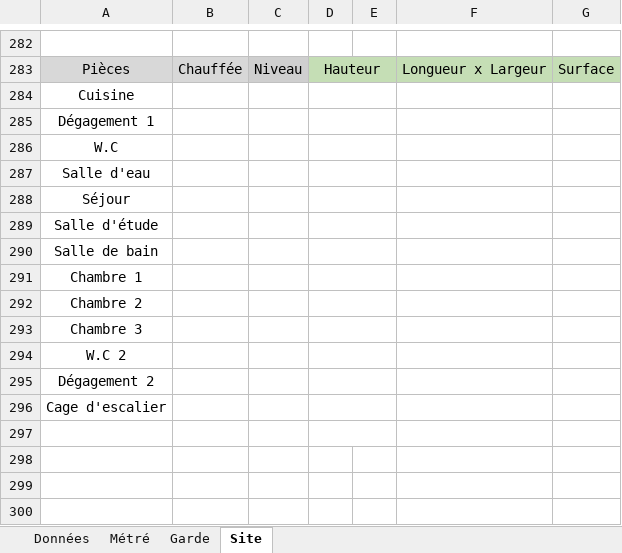
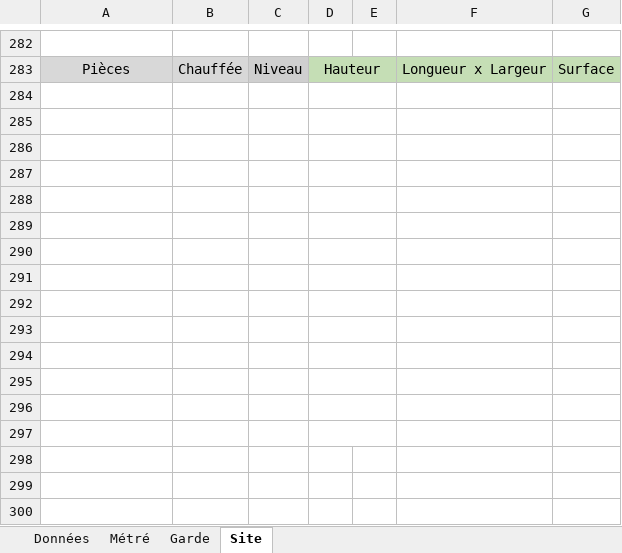
Before and after one commit to The-Night-Code/NC-Project-ER, an Excel workbook: ERapp/static/KiFile.xlsx, sheet Site, drawn as a sheet; only a part is shown, gaps mark what is left out; values as stored, in another font and other column widths than the file's, no borders; charts and pictures not drawn; the diff names each change by its address in the sheet, - before the commit and + after, or states it on an @@ line.

Commit message:
v0.0.17.7 safe {xlsx}

```diff
--- a/ERapp/static/KiFile.xlsx (sheet Site)
+++ b/ERapp/static/KiFile.xlsx (sheet Site)
-A284: Cuisine
+A284: (empty)
-A285: Dégagement 1
+A285: (empty)
-A286: W.C
+A286: (empty)
-A287: Salle d'eau
+A287: (empty)
-A288: Séjour
+A288: (empty)
-A289: Salle d'étude
+A289: (empty)
-A290: Salle de bain
+A290: (empty)
-A291: Chambre 1
+A291: (empty)
-A292: Chambre 2
+A292: (empty)
-A293: Chambre 3
+A293: (empty)
-A294: W.C 2
+A294: (empty)
-A295: Dégagement 2
+A295: (empty)
-A296: Cage d'escalier
+A296: (empty)
```
Also changed, not shown: sheet Métré, 2 other files.
